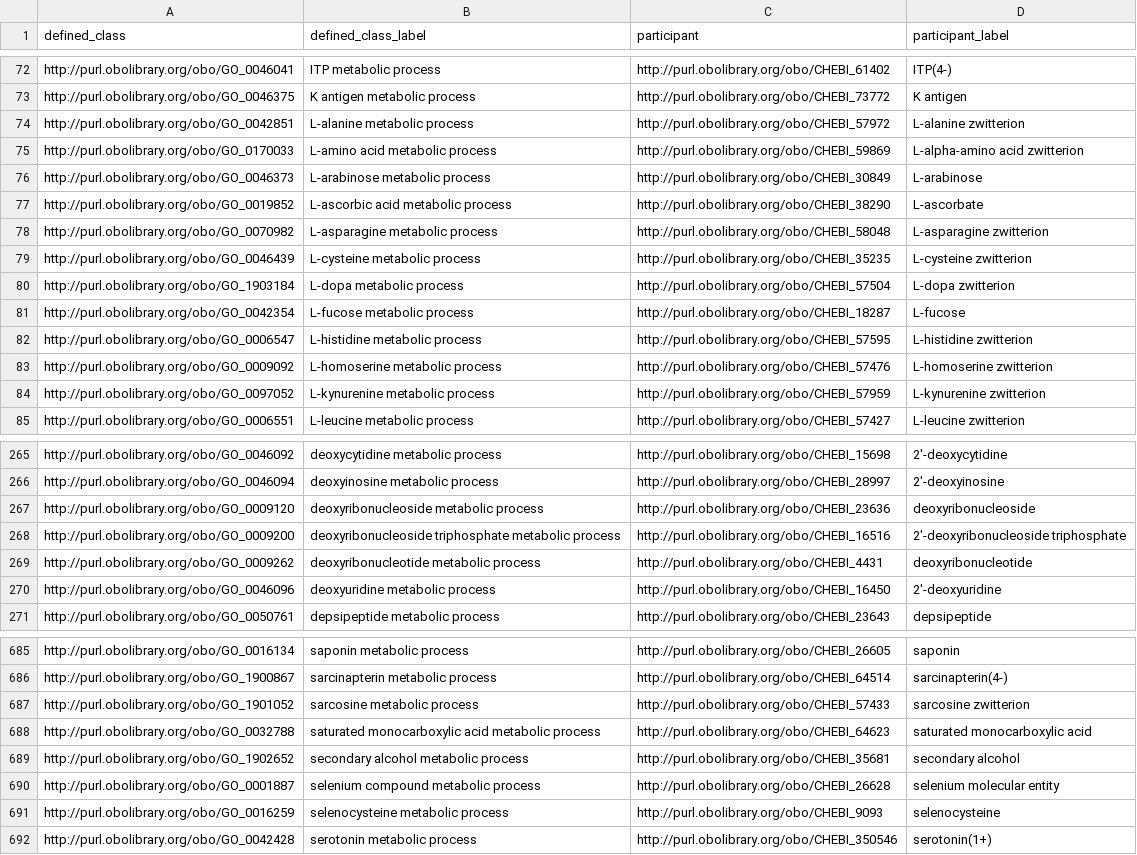
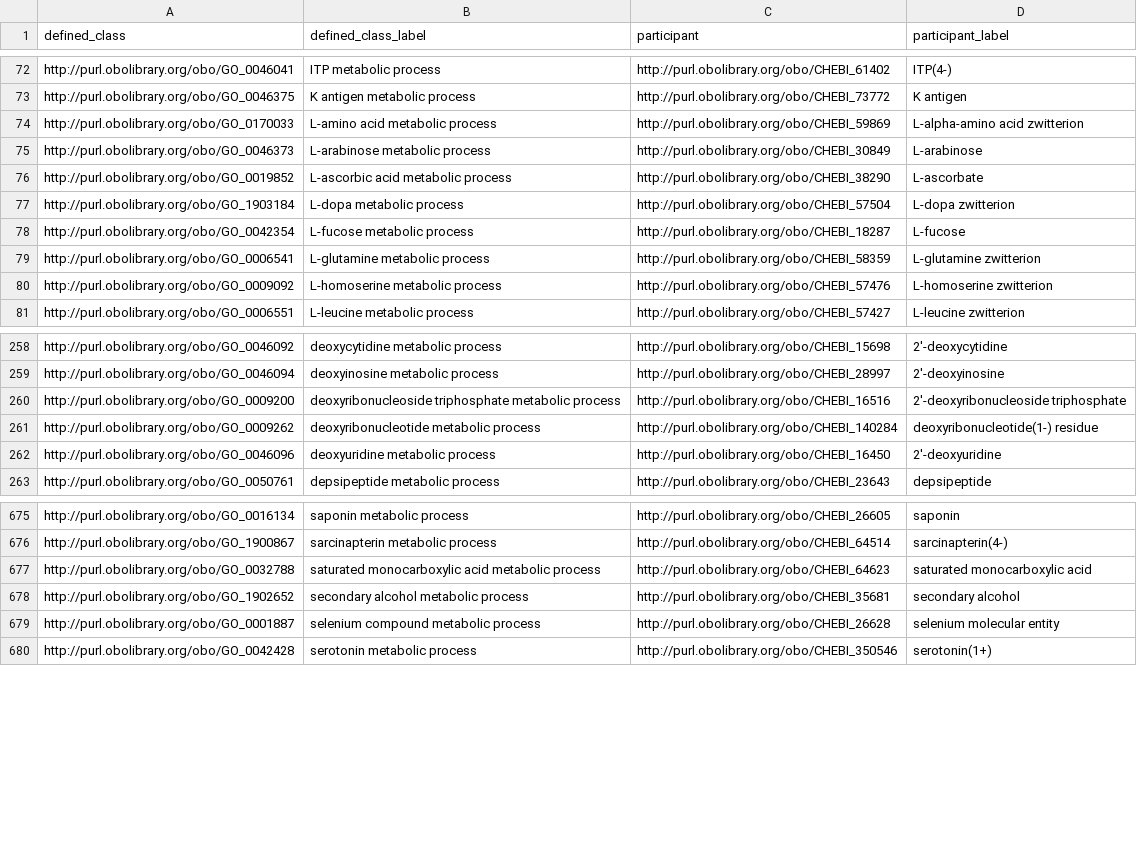
Before and after one commit to geneontology/go-ontology, a TSV file: src/design_patterns/metabolic_process.tsv, drawn as a sheet; only a part is shown, gaps mark what is left out; the diff covers the shown part only.

```diff
--- a/src/design_patterns/metabolic_process.tsv
+++ b/src/design_patterns/metabolic_process.tsv
@@ -73,3 +73,2 @@ http://purl.obolibrary.org/obo/GO_0046041	ITP metabolic process	http://purl.obol
 http://purl.obolibrary.org/obo/GO_0046375	K antigen metabolic process	http://purl.obolibrary.org/obo/CHEBI_73772	K antigen
-http://purl.obolibrary.org/obo/GO_0042851	L-alanine metabolic process	http://purl.obolibrary.org/obo/CHEBI_57972	L-alanine zwitterion
 http://purl.obolibrary.org/obo/GO_0170033	L-amino acid metabolic process	http://purl.obolibrary.org/obo/CHEBI_59869	L-alpha-amino acid zwitterion
@@ -77,9 +76,6 @@ http://purl.obolibrary.org/obo/GO_0046373	L-arabinose metabolic process	http://p
 http://purl.obolibrary.org/obo/GO_0019852	L-ascorbic acid metabolic process	http://purl.obolibrary.org/obo/CHEBI_38290	L-ascorbate
-http://purl.obolibrary.org/obo/GO_0070982	L-asparagine metabolic process	http://purl.obolibrary.org/obo/CHEBI_58048	L-asparagine zwitterion
-http://purl.obolibrary.org/obo/GO_0046439	L-cysteine metabolic process	http://purl.obolibrary.org/obo/CHEBI_35235	L-cysteine zwitterion
 http://purl.obolibrary.org/obo/GO_1903184	L-dopa metabolic process	http://purl.obolibrary.org/obo/CHEBI_57504	L-dopa zwitterion
 http://purl.obolibrary.org/obo/GO_0042354	L-fucose metabolic process	http://purl.obolibrary.org/obo/CHEBI_18287	L-fucose
-http://purl.obolibrary.org/obo/GO_0006547	L-histidine metabolic process	http://purl.obolibrary.org/obo/CHEBI_57595	L-histidine zwitterion
+http://purl.obolibrary.org/obo/GO_0006541	L-glutamine metabolic process	http://purl.obolibrary.org/obo/CHEBI_58359	L-glutamine zwitterion
 http://purl.obolibrary.org/obo/GO_0009092	L-homoserine metabolic process	http://purl.obolibrary.org/obo/CHEBI_57476	L-homoserine zwitterion
-http://purl.obolibrary.org/obo/GO_0097052	L-kynurenine metabolic process	http://purl.obolibrary.org/obo/CHEBI_57959	L-kynurenine zwitterion
 http://purl.obolibrary.org/obo/GO_0006551	L-leucine metabolic process	http://purl.obolibrary.org/obo/CHEBI_57427	L-leucine zwitterion
@@ -266,5 +259,4 @@ http://purl.obolibrary.org/obo/GO_0046092	deoxycytidine metabolic process	http:/
 http://purl.obolibrary.org/obo/GO_0046094	deoxyinosine metabolic process	http://purl.obolibrary.org/obo/CHEBI_28997	2'-deoxyinosine
-http://purl.obolibrary.org/obo/GO_0009120	deoxyribonucleoside metabolic process	http://purl.obolibrary.org/obo/CHEBI_23636	deoxyribonucleoside
 http://purl.obolibrary.org/obo/GO_0009200	deoxyribonucleoside triphosphate metabolic process	http://purl.obolibrary.org/obo/CHEBI_16516	2'-deoxyribonucleoside triphosphate
-http://purl.obolibrary.org/obo/GO_0009262	deoxyribonucleotide metabolic process	http://purl.obolibrary.org/obo/CHEBI_4431	deoxyribonucleotide
+http://purl.obolibrary.org/obo/GO_0009262	deoxyribonucleotide metabolic process	http://purl.obolibrary.org/obo/CHEBI_140284	deoxyribonucleotide(1-) residue
 http://purl.obolibrary.org/obo/GO_0046096	deoxyuridine metabolic process	http://purl.obolibrary.org/obo/CHEBI_16450	2'-deoxyuridine
@@ -686,3 +676,2 @@ http://purl.obolibrary.org/obo/GO_0016134	saponin metabolic process	http://purl.
 http://purl.obolibrary.org/obo/GO_1900867	sarcinapterin metabolic process	http://purl.obolibrary.org/obo/CHEBI_64514	sarcinapterin(4-)
-http://purl.obolibrary.org/obo/GO_1901052	sarcosine metabolic process	http://purl.obolibrary.org/obo/CHEBI_57433	sarcosine zwitterion
 http://purl.obolibrary.org/obo/GO_0032788	saturated monocarboxylic acid metabolic process	http://purl.obolibrary.org/obo/CHEBI_64623	saturated monocarboxylic acid
@@ -690,3 +679,2 @@ http://purl.obolibrary.org/obo/GO_1902652	secondary alcohol metabolic process	ht
 http://purl.obolibrary.org/obo/GO_0001887	selenium compound metabolic process	http://purl.obolibrary.org/obo/CHEBI_26628	selenium molecular entity
-http://purl.obolibrary.org/obo/GO_0016259	selenocysteine metabolic process	http://purl.obolibrary.org/obo/CHEBI_9093	selenocysteine
 http://purl.obolibrary.org/obo/GO_0042428	serotonin metabolic process	http://purl.obolibrary.org/obo/CHEBI_350546	serotonin(1+)
```
Also changed, not shown: 1 added row, 6 removed rows and 8 edited cells elsewhere in this file, src/design_patterns/biosynthetic_process.tsv, src/design_patterns/catabolic_process.tsv, 11 other files.
